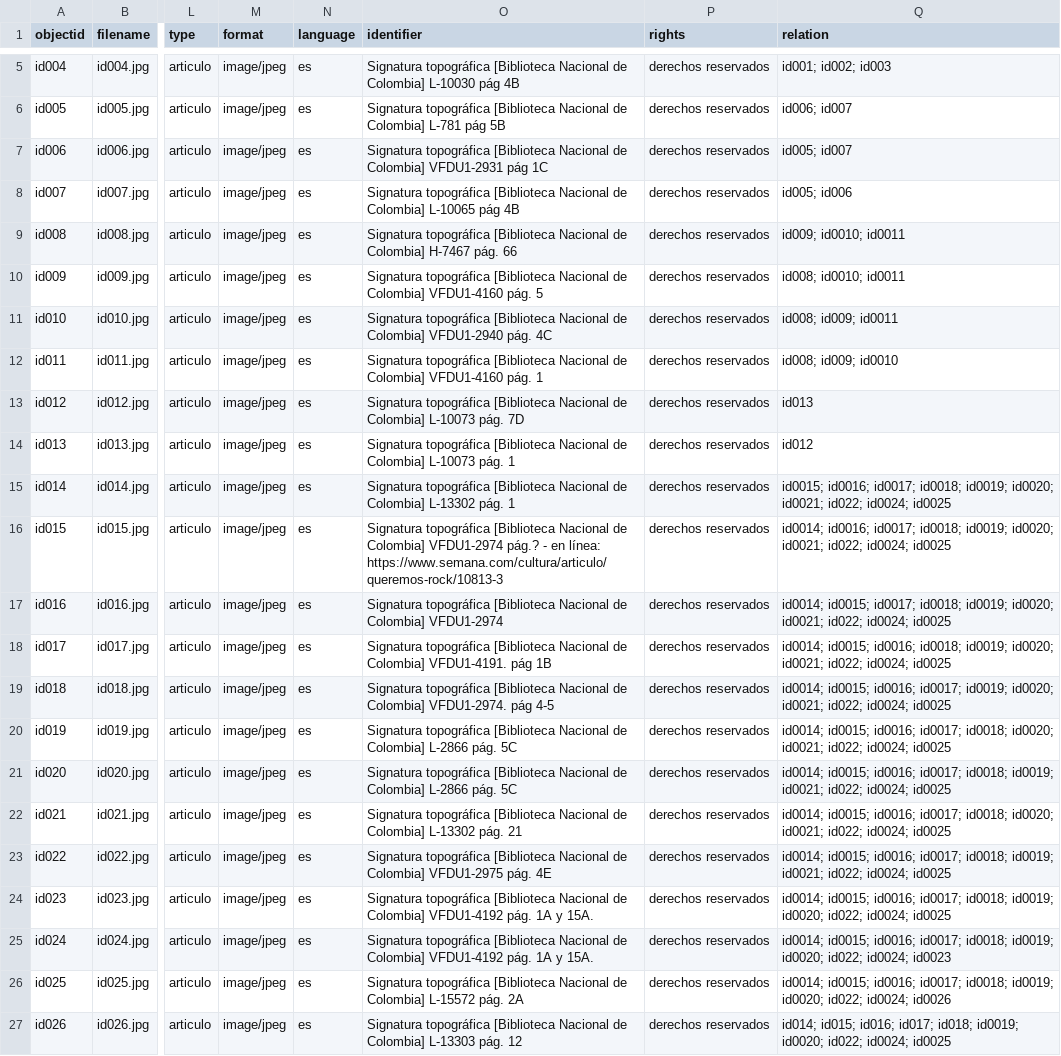
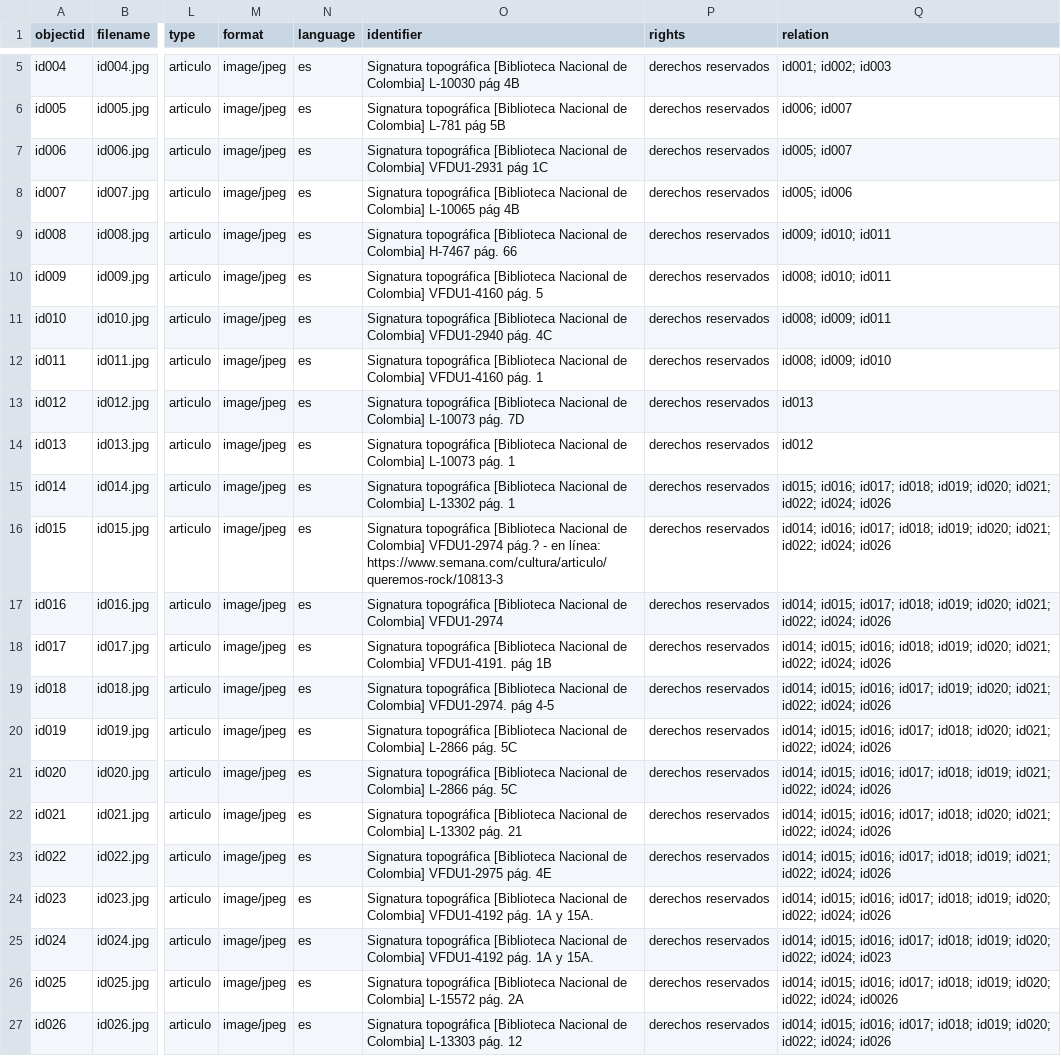
Before and after one commit to saracolh/Historia-del-rock-en-Colombia, a CSV file: _data/rock.csv, drawn as a sheet; only a part is shown, gaps mark what is left out; the diff names each change by its address in the sheet, - before the commit and + after, or states it on an @@ line.

Commit message:
Add files via upload

```diff
--- a/_data/rock.csv
+++ b/_data/rock.csv
-Q9 (relation): id009; id0010; id0011
+Q9 (relation): id009; id010; id011
-Q10 (relation): id008; id0010; id0011
+Q10 (relation): id008; id010; id011
-Q11 (relation): id008; id009; id0011
+Q11 (relation): id008; id009; id011
-Q12 (relation): id008; id009; id0010
+Q12 (relation): id008; id009; id010
-Q15 (relation): id0015; id0016; id0017; id0018; id0019; id0020; id0021; id022; id0024; id0025
+Q15 (relation): id015; id016; id017; id018; id019; id020; id021; id022; id024; id026
-Q16 (relation): id0014; id0016; id0017; id0018; id0019; id0020; id0021; id022; id0024; id0025
+Q16 (relation): id014; id016; id017; id018; id019; id020; id021; id022; id024; id026
-Q17 (relation): id0014; id0015; id0017; id0018; id0019; id0020; id0021; id022; id0024; id0025
+Q17 (relation): id014; id015; id017; id018; id019; id020; id021; id022; id024; id026
-Q18 (relation): id0014; id0015; id0016; id0018; id0019; id0020; id0021; id022; id0024; id0025
+Q18 (relation): id014; id015; id016; id018; id019; id020; id021; id022; id024; id026
-Q19 (relation): id0014; id0015; id0016; id0017; id0019; id0020; id0021; id022; id0024; id0025
+Q19 (relation): id014; id015; id016; id017; id019; id020; id021; id022; id024; id026
-Q20 (relation): id0014; id0015; id0016; id0017; id0018; id0020; id0021; id022; id0024; id0025
+Q20 (relation): id014; id015; id016; id017; id018; id020; id021; id022; id024; id026
-Q21 (relation): id0014; id0015; id0016; id0017; id0018; id0019; id0021; id022; id0024; id0025
+Q21 (relation): id014; id015; id016; id017; id018; id019; id021; id022; id024; id026
-Q22 (relation): id0014; id0015; id0016; id0017; id0018; id0020; id0021; id022; id0024; id0025
+Q22 (relation): id014; id015; id016; id017; id018; id020; id021; id022; id024; id026
-Q23 (relation): id0014; id0015; id0016; id0017; id0018; id0019; id0021; id022; id0024; id0025
+Q23 (relation): id014; id015; id016; id017; id018; id019; id021; id022; id024; id026
-Q24 (relation): id0014; id0015; id0016; id0017; id0018; id0019; id0020; id022; id0024; id0025
+Q24 (relation): id014; id015; id016; id017; id018; id019; id020; id022; id024; id026
-Q25 (relation): id0014; id0015; id0016; id0017; id0018; id0019; id0020; id022; id0024; id0023
+Q25 (relation): id014; id015; id016; id017; id018; id019; id020; id022; id024; id023
-Q26 (relation): id0014; id0015; id0016; id0017; id0018; id0019; id0020; id022; id0024; id0026
+Q26 (relation): id014; id015; id016; id017; id018; id019; id020; id022; id024; id0026
-Q27 (relation): …id017; id018; id0019; id0020; id022; id0024; id0025
+Q27 (relation): …id017; id018; id019; id020; id022; id024; id026
```
